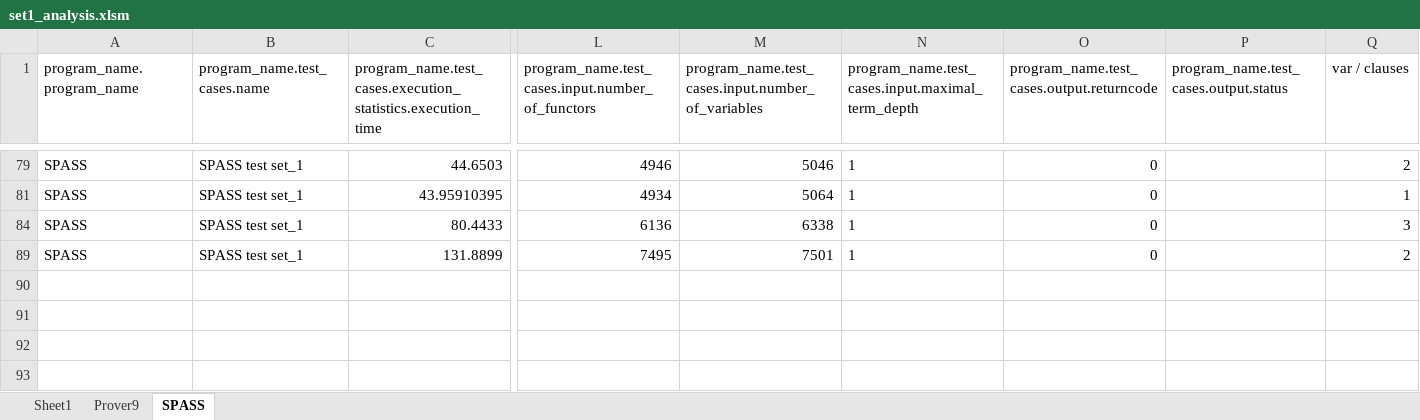
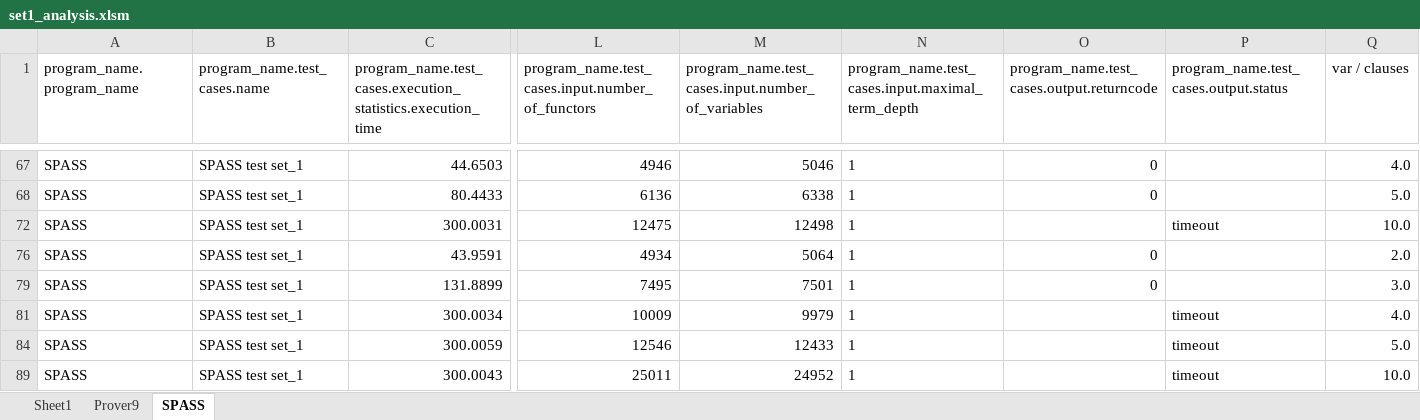
Before and after one commit to Mateusz-Grzelinski/set-research-documentation, an Excel workbook: outputs/set1/set1_analysis.xlsm, sheet SPASS, drawn as a sheet; only a part is shown, gaps mark what is left out; values as stored, in another font and other column widths than the file's, no borders; charts and pictures and table styles not drawn; removed rows and columns are numbered as before the commit, all else as after; rows hold the shown columns only; the diff covers the shown part only; the diff names each change by its address in the sheet, - before the commit and + after, or states it on an @@ line.

```diff
--- a/outputs/set1/set1_analysis.xlsm (sheet SPASS)
+++ b/outputs/set1/set1_analysis.xlsm (sheet SPASS)
-Q67 (var / clauses): 2
+Q67 (var / clauses): 4.0
-row 81: SPASS | SPASS test set_1 | 43.95910395 | 4934 | 5064 | 1 | 0 |  | 1
-Q68 (var / clauses): 3
+Q68 (var / clauses): 5.0
+row 72: SPASS | SPASS test set_1 | 300.0031 | 12475 | 12498 | 1 |  | timeout | 10.0
+row 76: SPASS | SPASS test set_1 | 43.9591 | 4934 | 5064 | 1 | 0 |  | 2.0
-Q79 (var / clauses): 2
+Q79 (var / clauses): 3.0
+row 81: SPASS | SPASS test set_1 | 300.0034 | 10009 | 9979 | 1 |  | timeout | 4.0
+row 84: SPASS | SPASS test set_1 | 300.0059 | 12546 | 12433 | 1 |  | timeout | 5.0
+row 89: SPASS | SPASS test set_1 | 300.0043 | 25011 | 24952 | 1 |  | timeout | 10.0
```
Also changed, not shown: 7 added rows, 7 removed rows and 18 edited cells elsewhere in this sheet, sheet Prover9, hidden cells, charts or pictures, outputs/set2/set2_analysis.xlsm, 40 other files.
